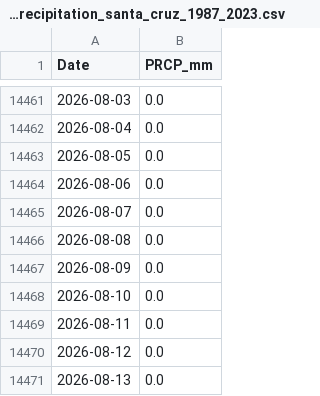
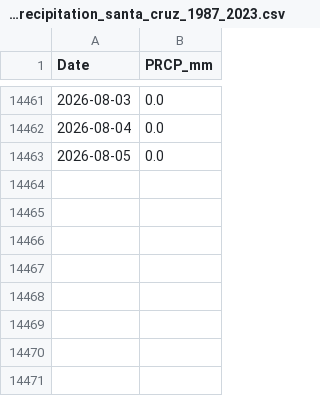
Before and after one commit to AntonioAPDL/antonio-aguirre.github.io, a CSV file: prism_precipitation_santa_cruz_1987_2023.csv, drawn as a sheet; only a part is shown, gaps mark what is left out.

```diff
--- a/prism_precipitation_santa_cruz_1987_2023.csv
+++ b/prism_precipitation_santa_cruz_1987_2023.csv
@@ -14463,9 +14463 @@ Date,PRCP_mm
 2026-08-05,0.0
-2026-08-06,0.0
-2026-08-07,0.0
-2026-08-08,0.0
-2026-08-09,0.0
-2026-08-10,0.0
-2026-08-11,0.0
-2026-08-12,0.0
-2026-08-13,0.0
```
Also changed, not shown: climate_daily_ppt_soil.csv, climate_series_status.csv, 2 other files.
